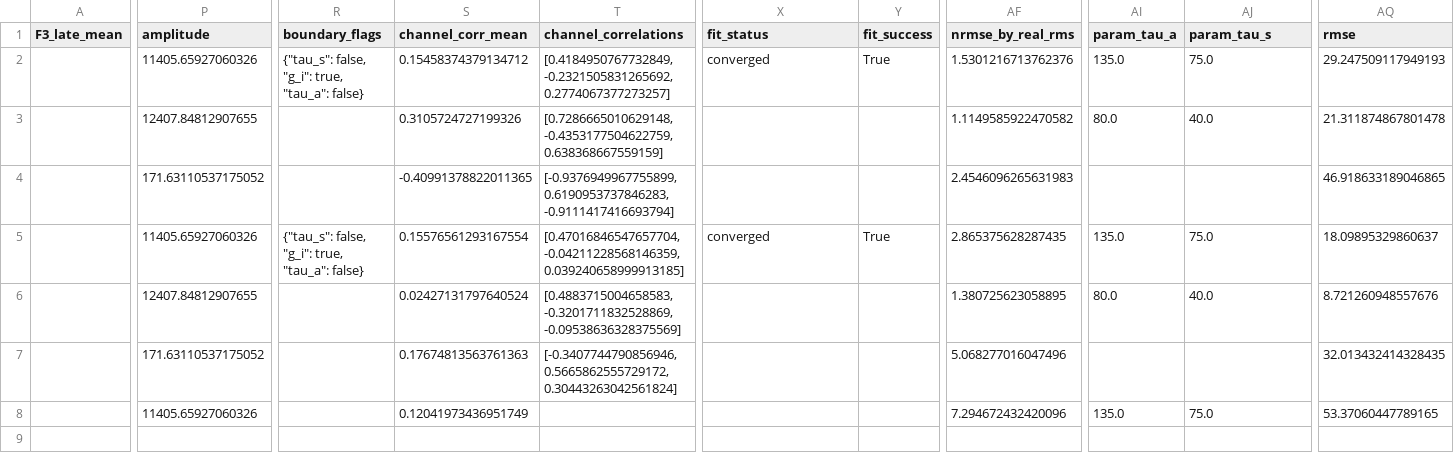
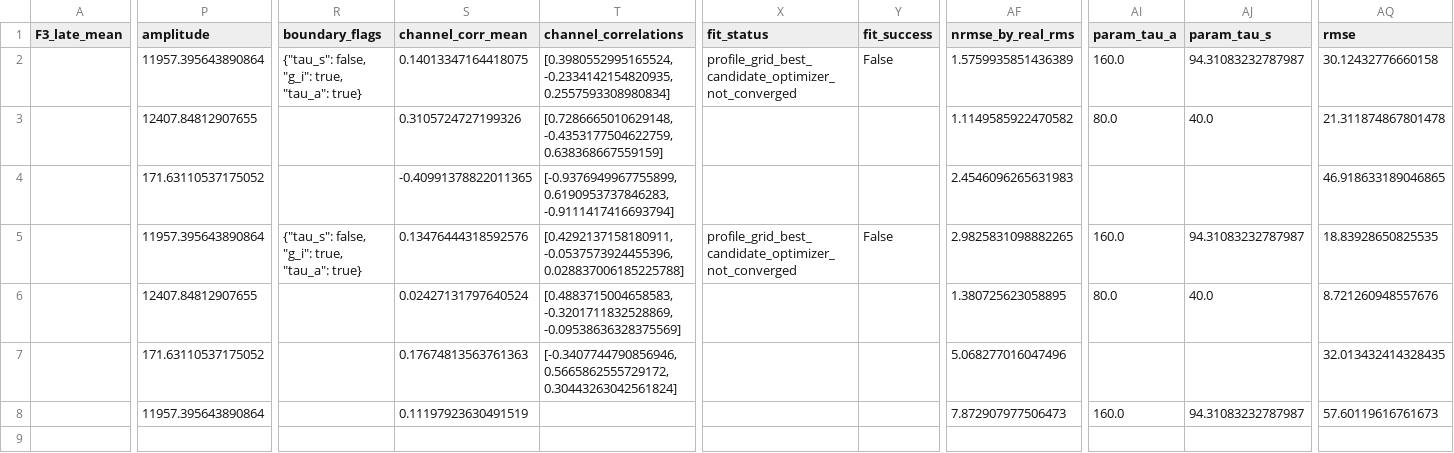
Before and after one commit to kciffe/CMathC, a CSV file: src/C/q2/output/revision_v1/fold_summary.csv, drawn as a sheet; only a part is shown, gaps mark what is left out; the diff covers the shown part only; the diff names each change by its address in the sheet, - before the commit and + after, or states it on an @@ line.

```diff
--- a/src/C/q2/output/revision_v1/fold_summary.csv
+++ b/src/C/q2/output/revision_v1/fold_summary.csv
-P2 (amplitude): 11405.65927060326
+P2 (amplitude): 11957.395643890864
-R2 (boundary_flags): {"tau_s": false, "g_i": true, "tau_a": false}
+R2 (boundary_flags): {"tau_s": false, "g_i": true, "tau_a": true}
-S2 (channel_corr_mean): 0.15458374379134712
+S2 (channel_corr_mean): 0.14013347164418075
-T2 (channel_correlations): [0.4184950767732849, -0.2321505831265692, 0.2774067377273257]
+T2 (channel_correlations): [0.3980552995165524, -0.2334142154820935, 0.2557593308980834]
-X2 (fit_status): converged
+X2 (fit_status): profile_grid_best_candidate_optimizer_not_converged
-Y2 (fit_success): True
+Y2 (fit_success): False
-AF2 (nrmse_by_real_rms): 1.5301216713762376
+AF2 (nrmse_by_real_rms): 1.5759935851436389
-AI2 (param_tau_a): 135.0
+AI2 (param_tau_a): 160.0
-AJ2 (param_tau_s): 75.0
+AJ2 (param_tau_s): 94.31083232787987
-AQ2 (rmse): 29.247509117949193
+AQ2 (rmse): 30.12432776660158
-P5 (amplitude): 11405.65927060326
+P5 (amplitude): 11957.395643890864
-R5 (boundary_flags): {"tau_s": false, "g_i": true, "tau_a": false}
+R5 (boundary_flags): {"tau_s": false, "g_i": true, "tau_a": true}
-S5 (channel_corr_mean): 0.15576561293167554
+S5 (channel_corr_mean): 0.13476444318592576
-T5 (channel_correlations): [0.47016846547657704, -0.04211228568146359, 0.039240658999913185]
+T5 (channel_correlations): [0.4292137158180911, -0.0537573924455396, 0.028837006185225788]
-X5 (fit_status): converged
+X5 (fit_status): profile_grid_best_candidate_optimizer_not_converged
-Y5 (fit_success): True
+Y5 (fit_success): False
-AF5 (nrmse_by_real_rms): 2.865375628287435
+AF5 (nrmse_by_real_rms): 2.9825831098882265
-AI5 (param_tau_a): 135.0
+AI5 (param_tau_a): 160.0
-AJ5 (param_tau_s): 75.0
+AJ5 (param_tau_s): 94.31083232787987
-AQ5 (rmse): 18.09895329860637
+AQ5 (rmse): 18.83928650825535
-P8 (amplitude): 11405.65927060326
+P8 (amplitude): 11957.395643890864
-S8 (channel_corr_mean): 0.12041973436951749
+S8 (channel_corr_mean): 0.11197923630491519
-AF8 (nrmse_by_real_rms): 7.294672432420096
+AF8 (nrmse_by_real_rms): 7.872907977506473
-AI8 (param_tau_a): 135.0
+AI8 (param_tau_a): 160.0
-AJ8 (param_tau_s): 75.0
+AJ8 (param_tau_s): 94.31083232787987
-AQ8 (rmse): 53.37060447789165
+AQ8 (rmse): 57.60119616761673
```
Also changed, not shown: 82 edited cells elsewhere in this file, src/C/q2/output/revision_v1/mechanism_controls.csv, 19 other files.
